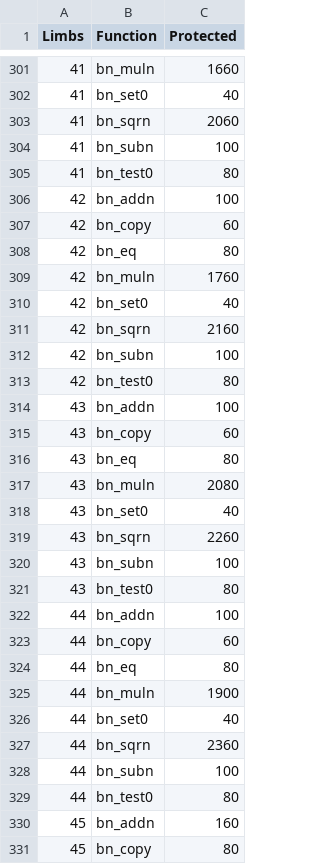
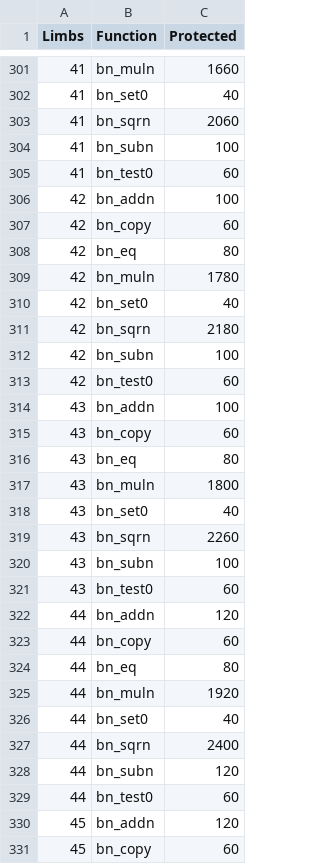
Before and after one commit to ruipedro16/jasmin-libjbn, a CSV file: bench_bn_limbs/protected.csv, drawn as a sheet; only a part is shown, gaps mark what is left out; the diff covers the shown part only.

```diff
--- a/bench_bn_limbs/protected.csv
+++ b/bench_bn_limbs/protected.csv
@@ -304,3 +304,3 @@ Limbs,Function,Protected
 41,bn_subn, 100
-41,bn_test0, 80
+41,bn_test0, 60
 42,bn_addn, 100
@@ -308,7 +308,7 @@ Limbs,Function,Protected
 42,bn_eq, 80
-42,bn_muln, 1760
+42,bn_muln, 1780
 42,bn_set0, 40
-42,bn_sqrn, 2160
+42,bn_sqrn, 2180
 42,bn_subn, 100
-42,bn_test0, 80
+42,bn_test0, 60
 43,bn_addn, 100
@@ -316,3 +316,3 @@ Limbs,Function,Protected
 43,bn_eq, 80
-43,bn_muln, 2080
+43,bn_muln, 1800
 43,bn_set0, 40
@@ -320,12 +320,12 @@ Limbs,Function,Protected
 43,bn_subn, 100
-43,bn_test0, 80
-44,bn_addn, 100
+43,bn_test0, 60
+44,bn_addn, 120
 44,bn_copy, 60
 44,bn_eq, 80
-44,bn_muln, 1900
+44,bn_muln, 1920
 44,bn_set0, 40
-44,bn_sqrn, 2360
-44,bn_subn, 100
-44,bn_test0, 80
-45,bn_addn, 160
-45,bn_copy, 80
+44,bn_sqrn, 2400
+44,bn_subn, 120
+44,bn_test0, 60
+45,bn_addn, 120
+45,bn_copy, 60
```
Also changed, not shown: 129 edited cells elsewhere in this file, bench_bn/bn_comparison.csv, bench_bn_limbs/unprotected.csv, 15 other files.
